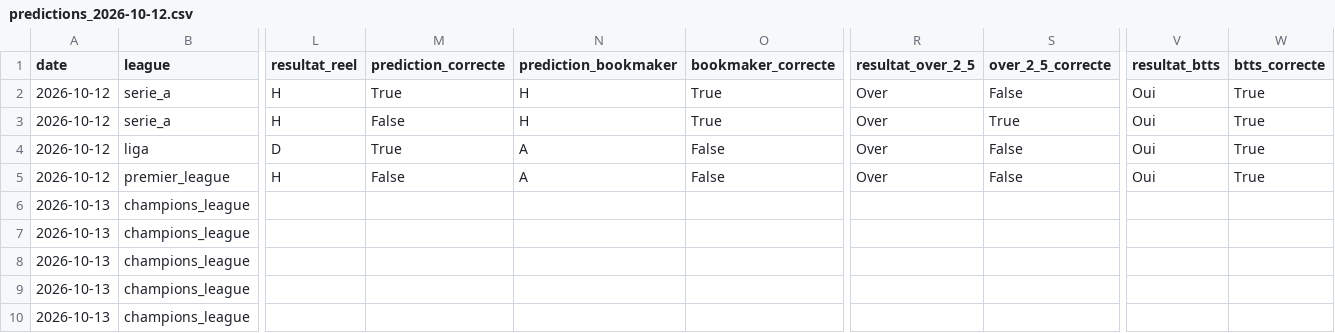
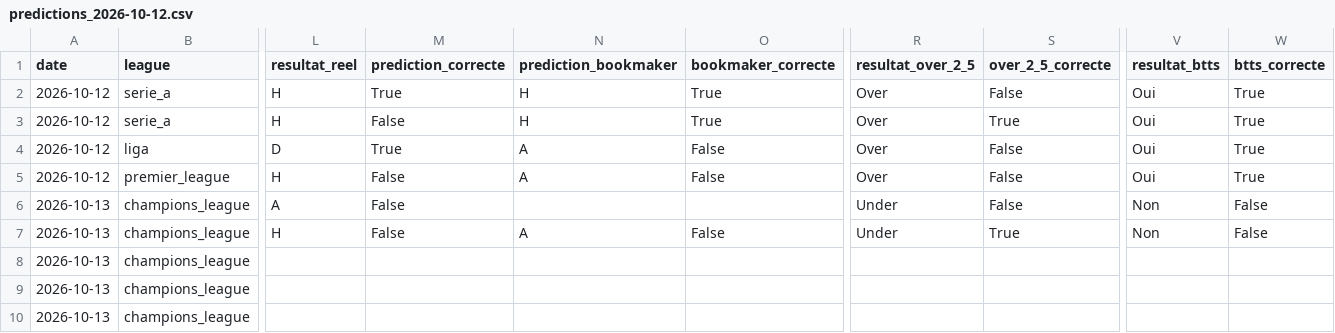
Before and after one commit to ezekiel27egoun/football-predictor, a CSV file: data/tracking/predictions_2026-10-12.csv, drawn as a sheet; only a part is shown, gaps mark what is left out; the diff names each change by its address in the sheet, - before the commit and + after, or states it on an @@ line.

```diff
--- a/data/tracking/predictions_2026-10-12.csv
+++ b/data/tracking/predictions_2026-10-12.csv
-L6 (resultat_reel): (empty)
+L6 (resultat_reel): A
-M6:M7 (prediction_correcte): (empty)
+M6:M7 (prediction_correcte): False
-R6:R7 (resultat_over_2_5): (empty)
+R6:R7 (resultat_over_2_5): Under
-S6 (over_2_5_correcte): (empty)
+S6 (over_2_5_correcte): False
-V6:V7 (resultat_btts): (empty)
+V6:V7 (resultat_btts): Non
-W6:W7 (btts_correcte): (empty)
+W6:W7 (btts_correcte): False
-L7 (resultat_reel): (empty)
+L7 (resultat_reel): H
-N7 (prediction_bookmaker): (empty)
+N7 (prediction_bookmaker): A
-O7 (bookmaker_correcte): (empty)
+O7 (bookmaker_correcte): False
-S7 (over_2_5_correcte): (empty)
+S7 (over_2_5_correcte): True
```
Also changed, not shown: data/tracking/weekly_summary.csv.
